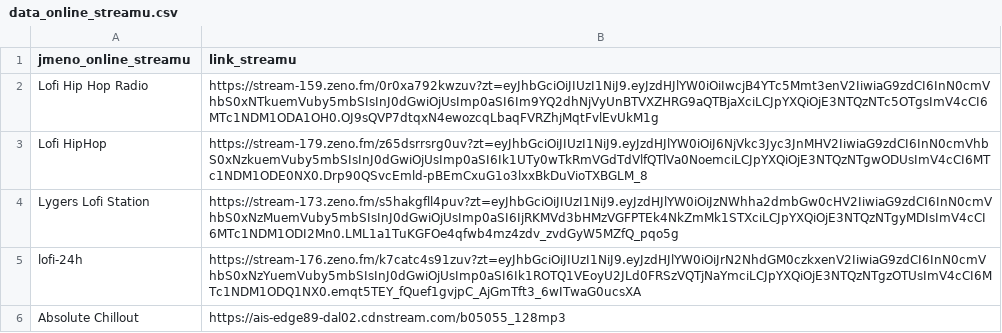
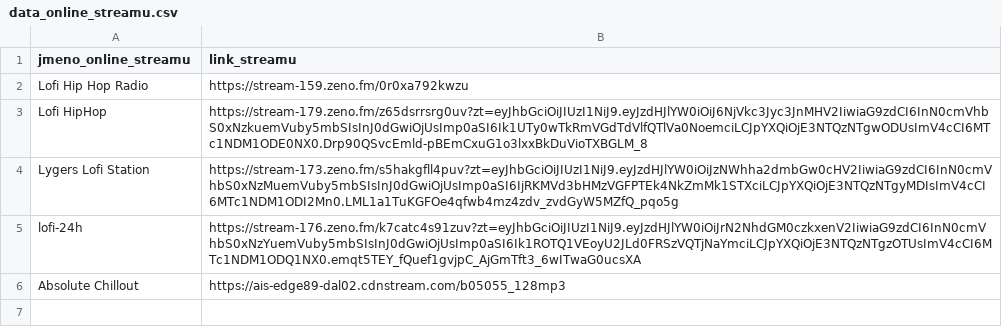
Before and after one commit to HendryXXX/HonzovoDomaciMediaCentrum, a CSV file: data_online_streamu.csv, drawn as a sheet; the diff names each change by its address in the sheet, - before the commit and + after, or states it on an @@ line.

Commit message:
Update data_online_streamu.csv

```diff
--- a/data_online_streamu.csv
+++ b/data_online_streamu.csv
-B2 (link_streamu): https://stream-159.zeno.fm/0r0xa792kwzuv?zt=eyJhbGciOiJIUzI1NiJ9.eyJzdHJlYW0iOiIwcjB4YTc5Mmt3enV2IiwiaG9zdCI6InN0cmVhbS0xNTkuemVuby5mbSIsInJ0dGwiOjUsImp0aSI6Im9YQ2dhNjVyUnBTVXZHRG9aQTBjaXciLCJpYXQiOjE3NTQzNTc5OTgsImV4cCI6MTc1NDM1ODA1OH0.OJ9sQVP7dtqxN4ewozcqLbaqFVRZhjMqtFvlEvUkM1g
+B2 (link_streamu): https://stream-159.zeno.fm/0r0xa792kwzu
```
